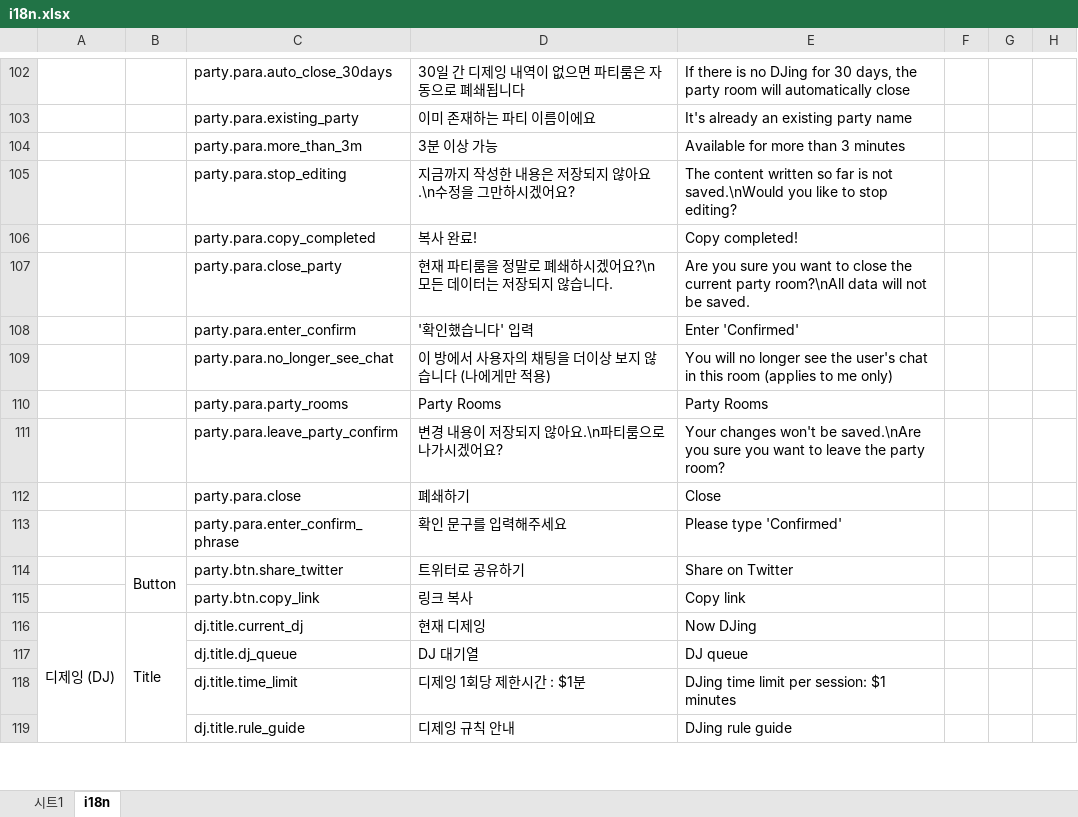
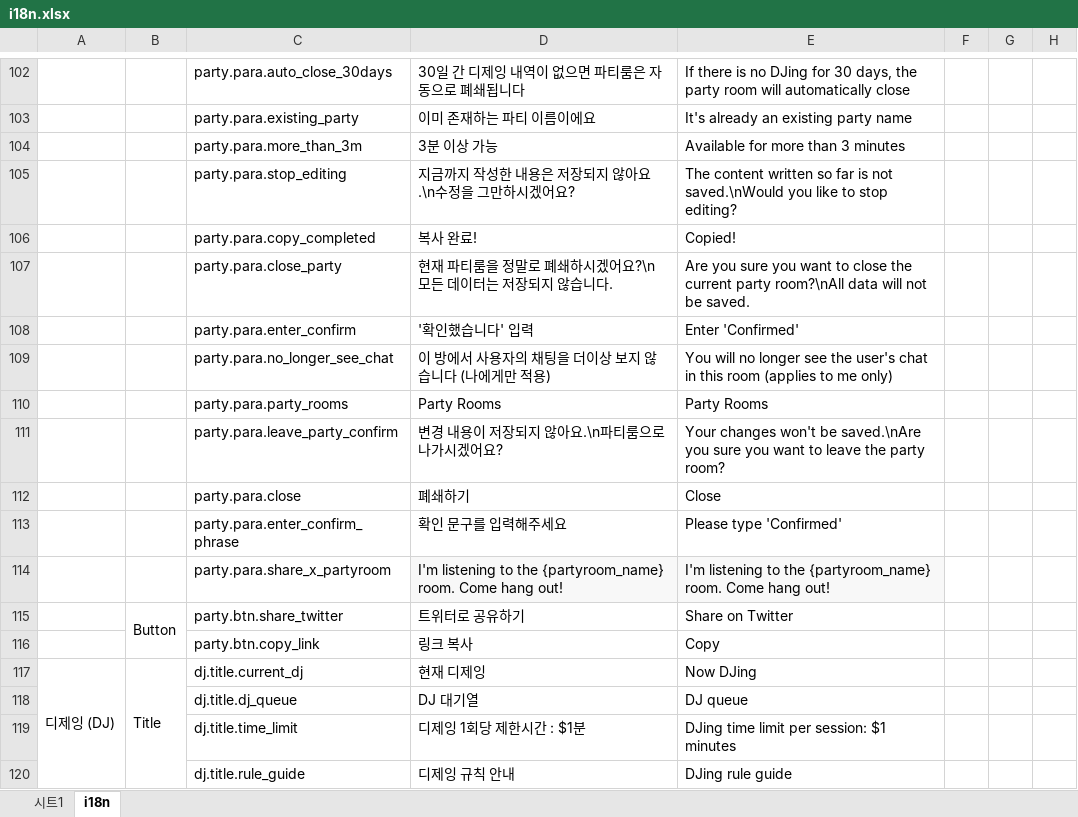
Before and after one commit to pfplay/pfplay-web, an Excel workbook: scripts/i18n.xlsx, sheet i18n, drawn as a sheet; only a part is shown, gaps mark what is left out; values as stored, in another font and other column widths than the file's, no borders; charts and pictures not drawn; addresses are those after the commit; the diff names each change by its address in the sheet, - before the commit and + after, or states it on an @@ line.

Commit message:
refactor:shared link access (#213)
* feat: apply new i18n for copy and copied in share link

* chore: comment for sharedURl

* fix: type error

```diff
--- a/scripts/i18n.xlsx (sheet i18n)
+++ b/scripts/i18n.xlsx (sheet i18n)
-E106: Copy completed!
+E106: Copied!
+row 114:  |  | party.para.share_x_partyroom | I'm listening to the {partyroom_name} room. Come hang out! | I'm listening to the {partyroom_name} room. Come hang out!
-E116: Copy link
+E116: Copy
```
Also changed, not shown: 3 other files.
